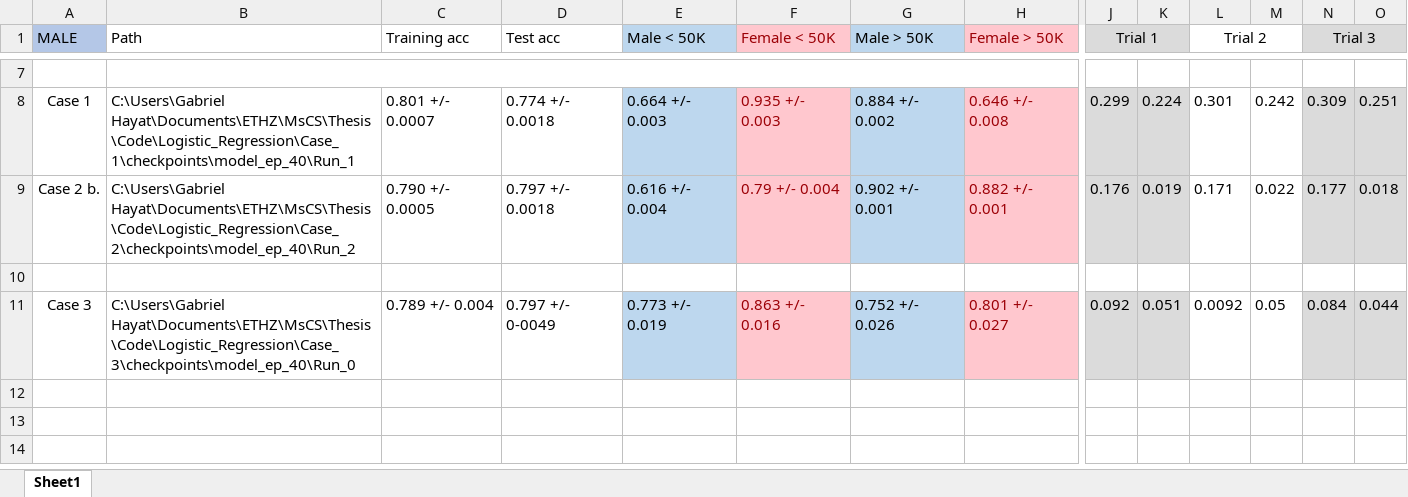
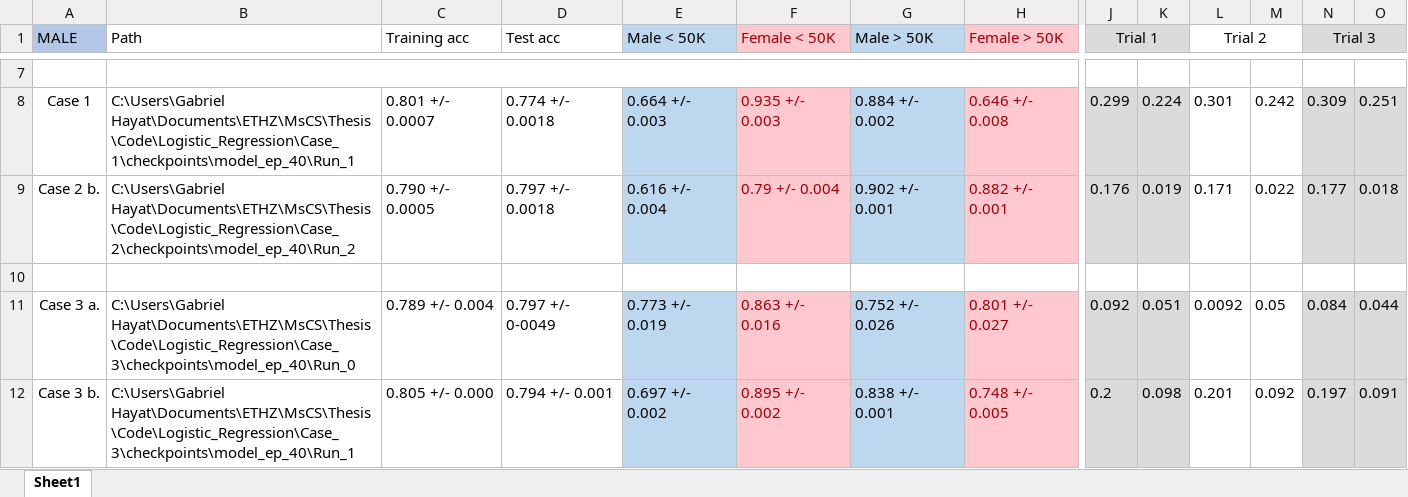
Before and after one commit to ghayat2/Agnostic_Fairness, an Excel workbook: Logistic_Regression/results.xlsx, sheet Sheet1, drawn as a sheet; only a part is shown, gaps mark what is left out; values as stored, in another font and other column widths than the file's, no borders; rows hold the shown columns only; the diff names each change by its address in the sheet, - before the commit and + after, or states it on an @@ line.

```diff
--- a/Logistic_Regression/results.xlsx (sheet Sheet1)
+++ b/Logistic_Regression/results.xlsx (sheet Sheet1)
-A11 (MALE): Case 3
+A11 (MALE): Case 3 a.
+row 12: Case 3 b. | C:\Users\Gabriel Hayat\Documents\ETHZ\MsCS\Thesis\Code\Logistic_Regression\Case_3\checkpoints\model_ep_40\Run_1 | 0.805 +/- 0.000 | 0.794 +/- 0.001 | 0.697 +/- 0.002 | 0.895 +/- 0.002 | 0.838 +/- 0.001 | 0.748 +/- 0.005 | 0.2 | 0.098 | 0.201 | 0.092 | 0.197 | 0.091
```
Also changed, not shown: 8 other files.
